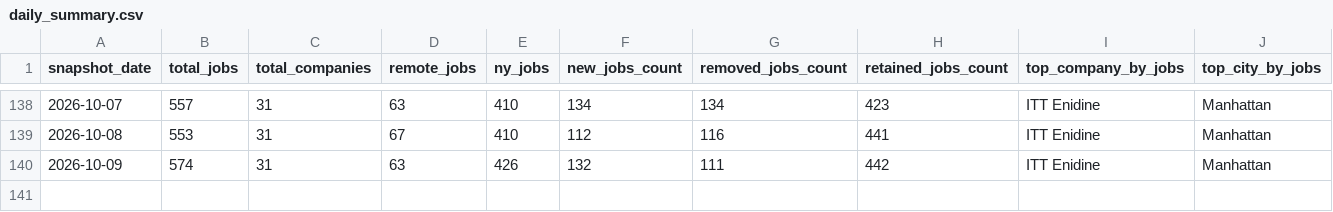
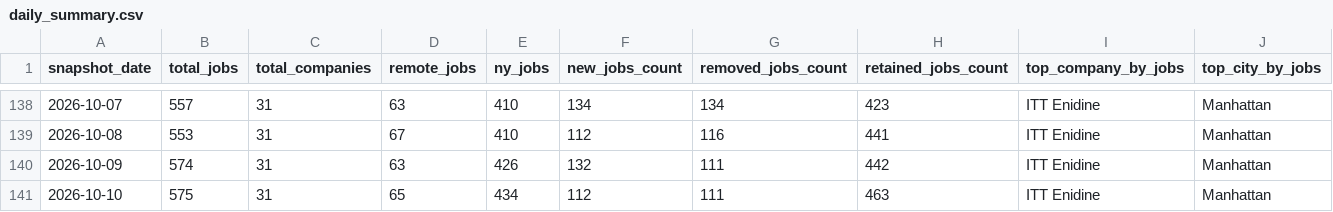
Before and after one commit to dianelis/empirespace, a CSV file: data/analytics/daily_summary.csv, drawn as a sheet; only a part is shown, gaps mark what is left out; the diff names each change by its address in the sheet, - before the commit and + after, or states it on an @@ line.

```diff
--- a/data/analytics/daily_summary.csv
+++ b/data/analytics/daily_summary.csv
+row 141: 2026-10-10 | 575 | 31 | 65 | 434 | 112 | 111 | 463 | ITT Enidine | Manhattan
```
Also changed, not shown: data/analytics/company_changes.csv, 3 other files.
